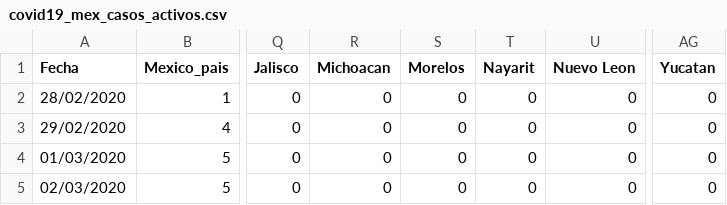
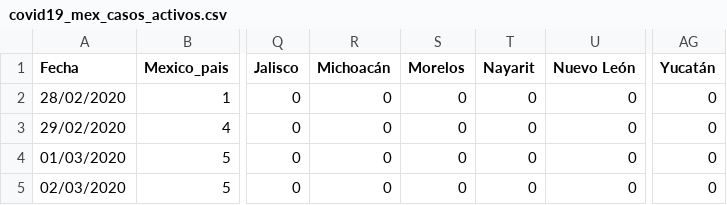
Before and after one commit to LeonardoCastro/COVID19-Mexico, a CSV file: data/series_tiempo/covid19_mex_casos_activos.csv, drawn as a sheet; only a part is shown, gaps mark what is left out; the diff names each change by its address in the sheet, - before the commit and + after, or states it on an @@ line.

Commit message:
Fixed typos for accents

```diff
--- a/data/series_tiempo/covid19_mex_casos_activos.csv
+++ b/data/series_tiempo/covid19_mex_casos_activos.csv
-R1: Michoacan
+R1: Michoacán
-U1: Nuevo Leon
+U1: Nuevo León
-AG1: Yucatan
+AG1: Yucatán
```
Also changed, not shown: data/series_tiempo/covid19_mex_casos_nuevos.csv, data/series_tiempo/covid19_mex_casos_totales.csv, 2 other files.
